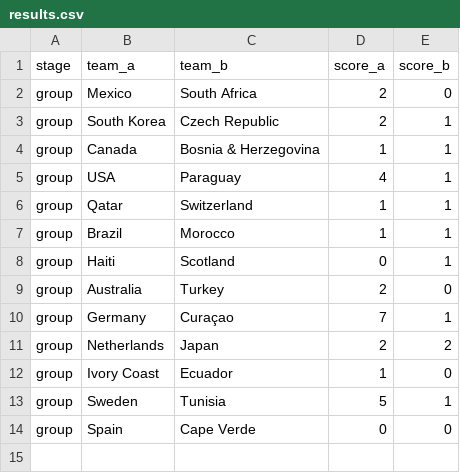
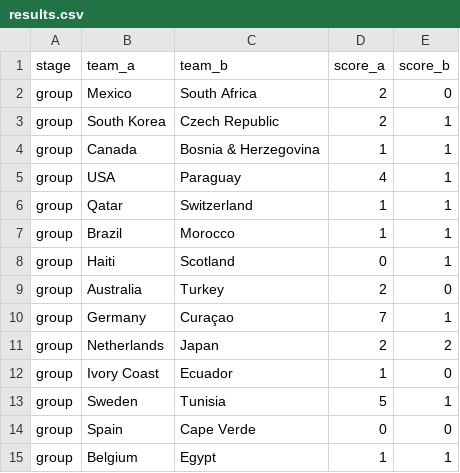
Before and after one commit to steodose/world-cup-2026, a CSV file: data/results.csv, drawn as a sheet.

Commit message:
Lock result: Belgium 1-1 Egypt (Group G); regenerate from clean checkout

```diff
--- a/data/results.csv
+++ b/data/results.csv
@@ -14 +14,2 @@ group,Sweden,Tunisia,5,1
 group,Spain,Cape Verde,0,0
+group,Belgium,Egypt,1,1
```
Also changed, not shown: data/match_predictions.csv, data/simulations.csv, 2 other files.
